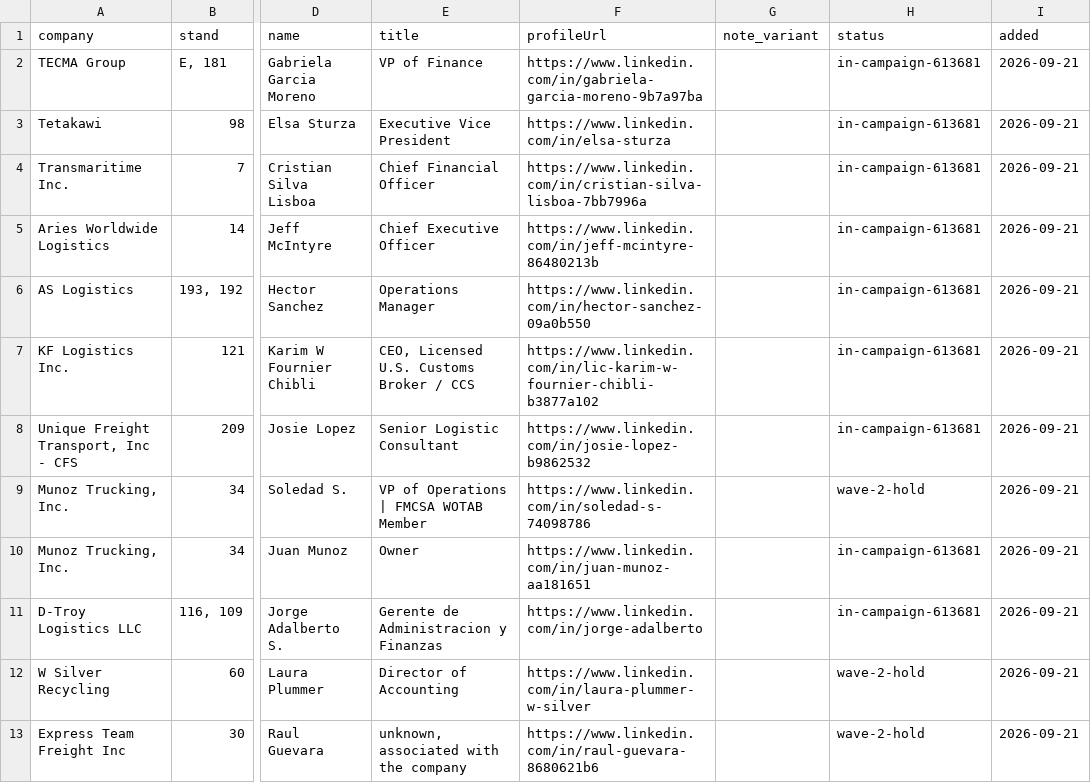
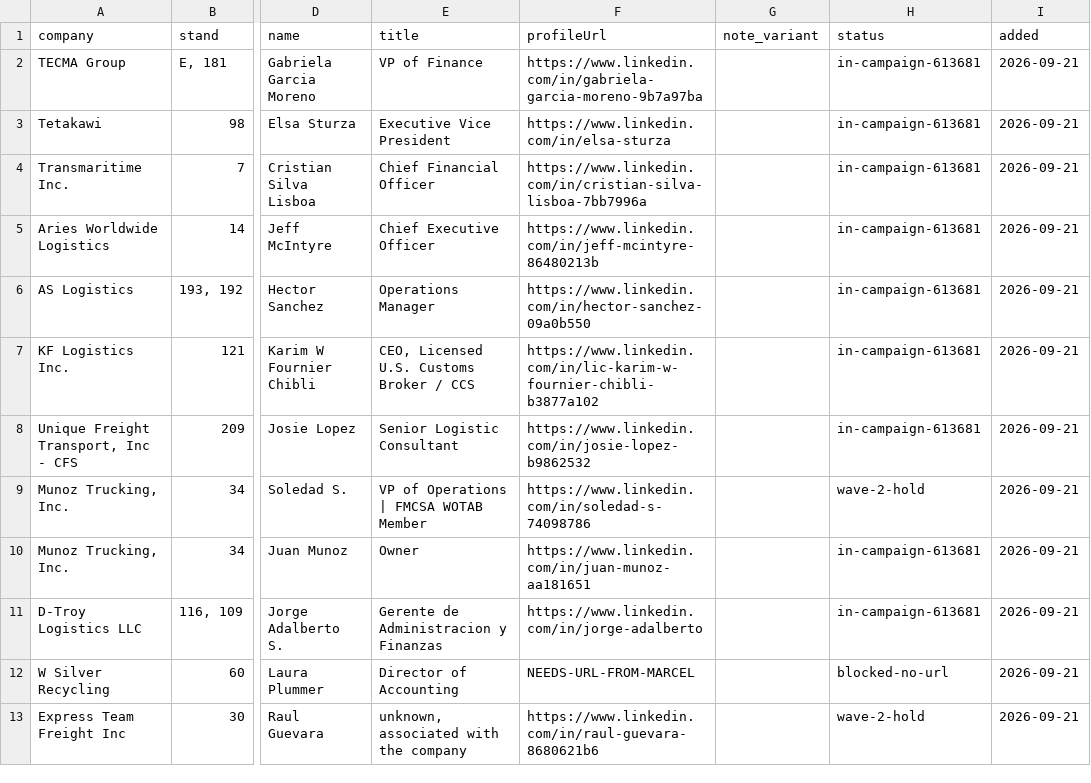
Before and after one commit to remymarcel-dot/houston-re-terminal, a CSV file: data/fx/events/el-paso-leads.csv, drawn as a sheet; only a part is shown, gaps mark what is left out; the diff names each change by its address in the sheet, - before the commit and + after, or states it on an @@ line.

```diff
--- a/data/fx/events/el-paso-leads.csv
+++ b/data/fx/events/el-paso-leads.csv
-F12 (profileUrl): https://www.linkedin.com/in/laura-plummer-w-silver
+F12 (profileUrl): NEEDS-URL-FROM-MARCEL
-H12 (status): wave-2-hold
+H12 (status): blocked-no-url
```
Also changed, not shown: 2 other files.
